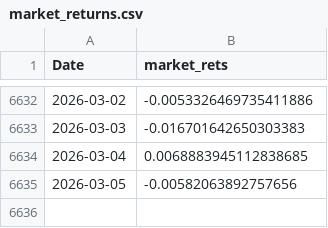
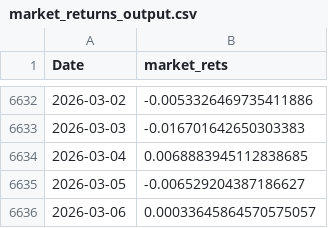
Before and after one commit to MatthewSmithseree/capm-regression_alpha-calculator, a CSV file: market_returns_output.csv (was market_returns.csv), drawn as a sheet; only a part is shown, gaps mark what is left out.

Commit message:
Changed rate to FRED data

```diff
--- a/market_returns.csv
+++ b/market_returns_output.csv
@@ -6634,2 +6634,3 @@ Date,market_rets
 2026-03-04,0.0068883945112838685
-2026-03-05,-0.00582063892757656
+2026-03-05,-0.006529204387186627
+2026-03-06,0.00033645864570575057
```
Also changed, not shown: 6 other files.
